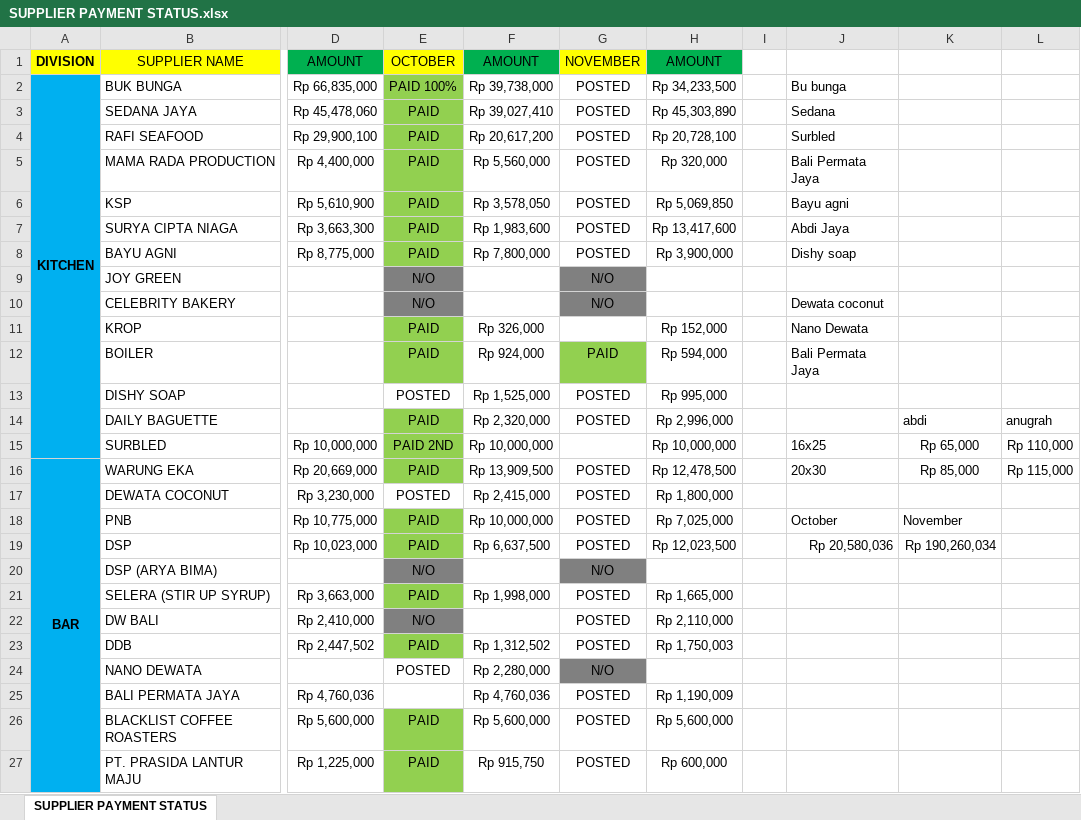
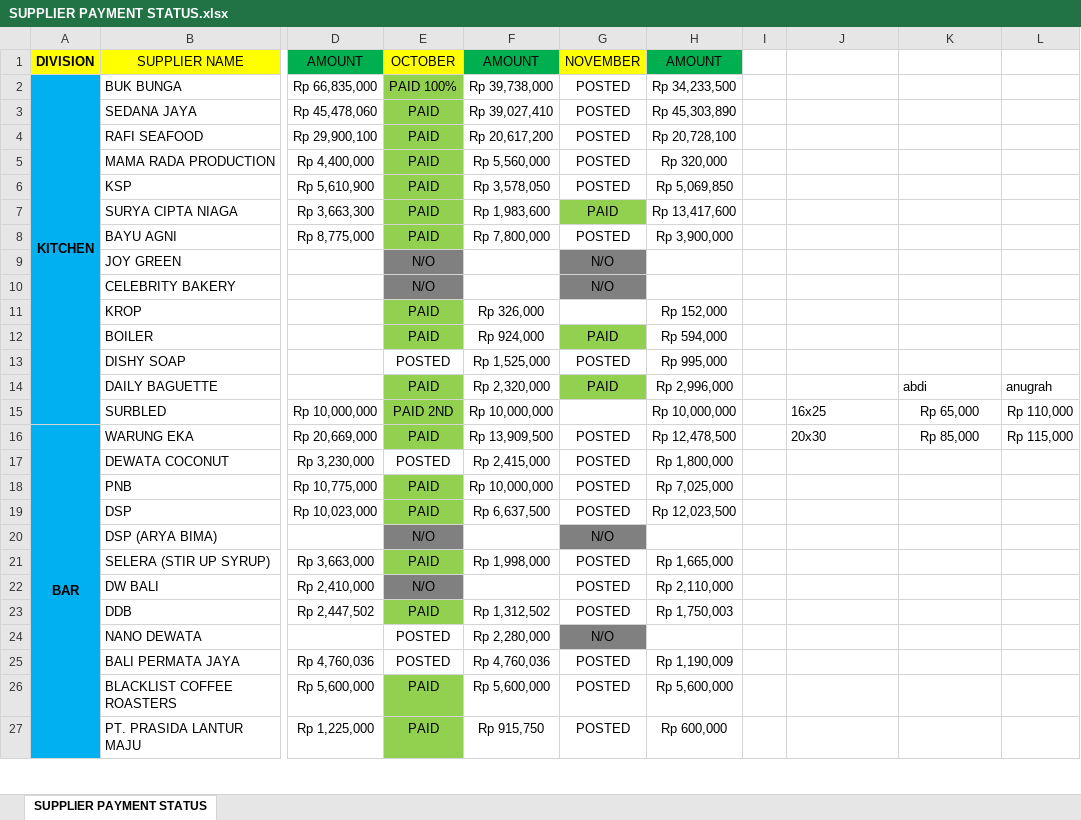
Before and after one commit to rizuki567-cyber/Purchasing-operations, an Excel workbook: SUPPLIER RELATED/SUPPLIER PAYMENT STATUS.xlsx, sheet SUPPLIER PAYMENT STATUS, drawn as a sheet; only a part is shown, gaps mark what is left out; values as stored, in another font and other column widths than the file's, no borders; the diff names each change by its address in the sheet, - before the commit and + after, or states it on an @@ line.

```diff
--- a/SUPPLIER RELATED/SUPPLIER PAYMENT STATUS.xlsx (sheet SUPPLIER PAYMENT STATUS)
+++ b/SUPPLIER RELATED/SUPPLIER PAYMENT STATUS.xlsx (sheet SUPPLIER PAYMENT STATUS)
-J2: Bu bunga
+J2: (empty)
-J3: Sedana
+J3: (empty)
-J4: Surbled
+J4: (empty)
-J5: Bali Permata Jaya
+J5: (empty)
-J6: Bayu agni
+J6: (empty)
-G7: POSTED
+G7: PAID
-G7 fill: none
+G7 fill: #92D050
-J7: Abdi Jaya
+J7: (empty)
-J8: Dishy soap
+J8: (empty)
-J10: Dewata coconut
+J10: (empty)
-J11: Nano Dewata
+J11: (empty)
-J12: Bali Permata Jaya
+J12: (empty)
-G14: POSTED
+G14: PAID
-G14 fill: none
+G14 fill: #92D050
-J18: October
+J18: (empty)
-K18: November
+K18: (empty)
-J19: Rp 20,580,036
+J19: (empty)
-K19: Rp 190,260,034
+K19: (empty)
-E25: (empty)
+E25: POSTED
```
Also changed, not shown: SUPPLIER RELATED/Phone Book BALAGAN.xlsx, 11 other files.
